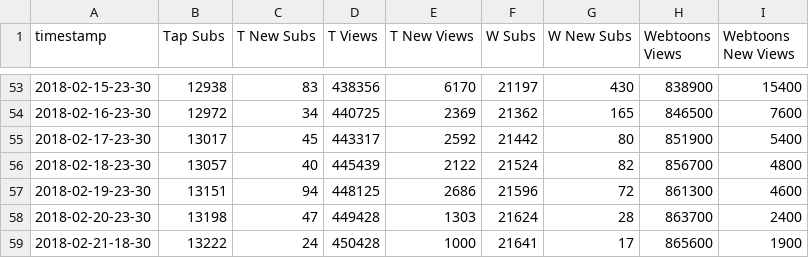
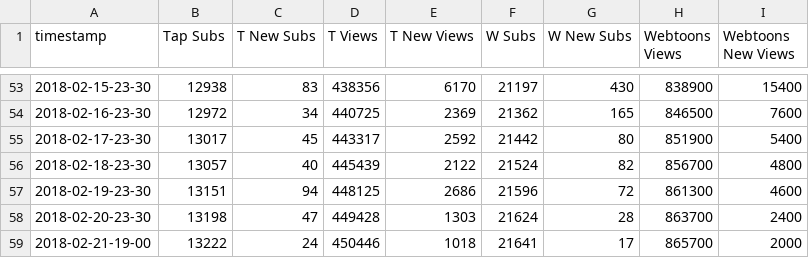
Before and after one commit to kshitijl/camellia-stats, a CSV file: output-artifacts/daily-report.csv, drawn as a sheet; only a part is shown, gaps mark what is left out; the diff names each change by its address in the sheet, - before the commit and + after, or states it on an @@ line.

```diff
--- a/output-artifacts/daily-report.csv
+++ b/output-artifacts/daily-report.csv
-A59 (timestamp): 2018-02-21-18-30
+A59 (timestamp): 2018-02-21-19-00
-D59 (T Views): 450428
+D59 (T Views): 450446
-E59 (T New Views): 1000
+E59 (T New Views): 1018
-H59 (Webtoons Views): 865600
+H59 (Webtoons Views): 865700
-I59 (Webtoons New Views): 1900
+I59 (Webtoons New Views): 2000
```
Also changed, not shown: output-artifacts/full-report.csv, output-artifacts/rank-report.csv, 1 other file.
